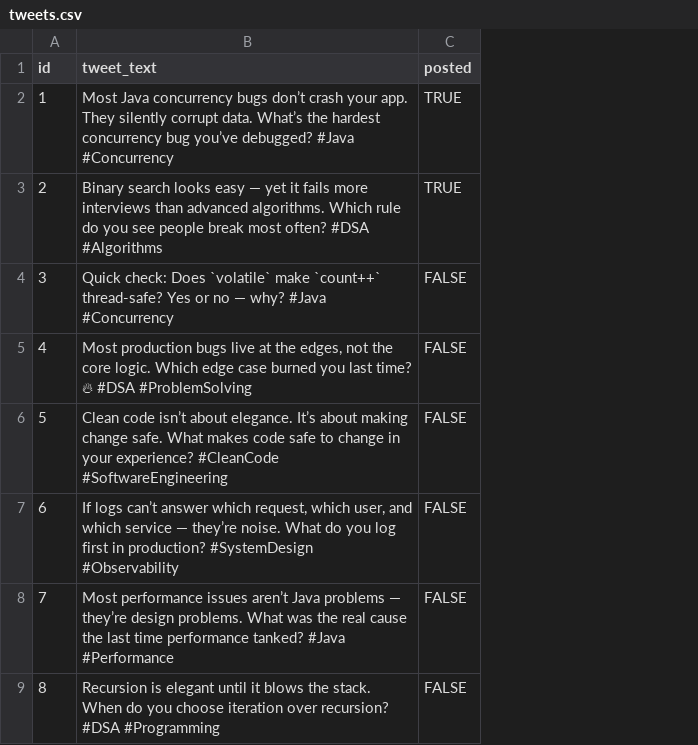
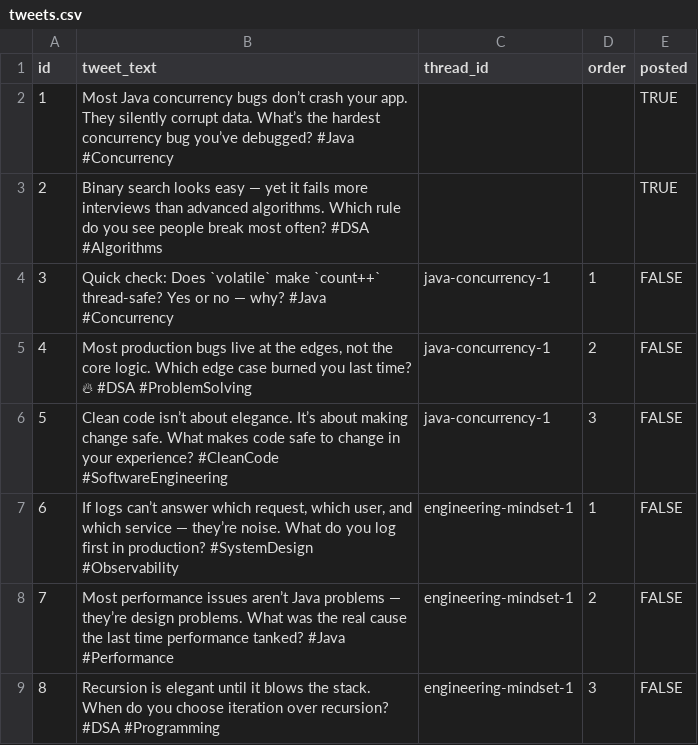
Before and after one commit to ansarisamaddev-byte/twitter-bot, a CSV file: tweets.csv, drawn as a sheet; only a part is shown; the diff names each change by its address in the sheet, - before the commit and + after, or states it on an @@ line.

Commit message:
Update tweets.csv

```diff
--- a/tweets.csv
+++ b/tweets.csv
+column C (thread_id), rows 4-9: java-concurrency-1 | java-concurrency-1 | java-concurrency-1 | engineering-mindset-1 | engineering-mindset-1 | engineering-mindset-1
+column D (order), rows 4-9: 1 | 2 | 3 | 1 | 2 | 3
```
